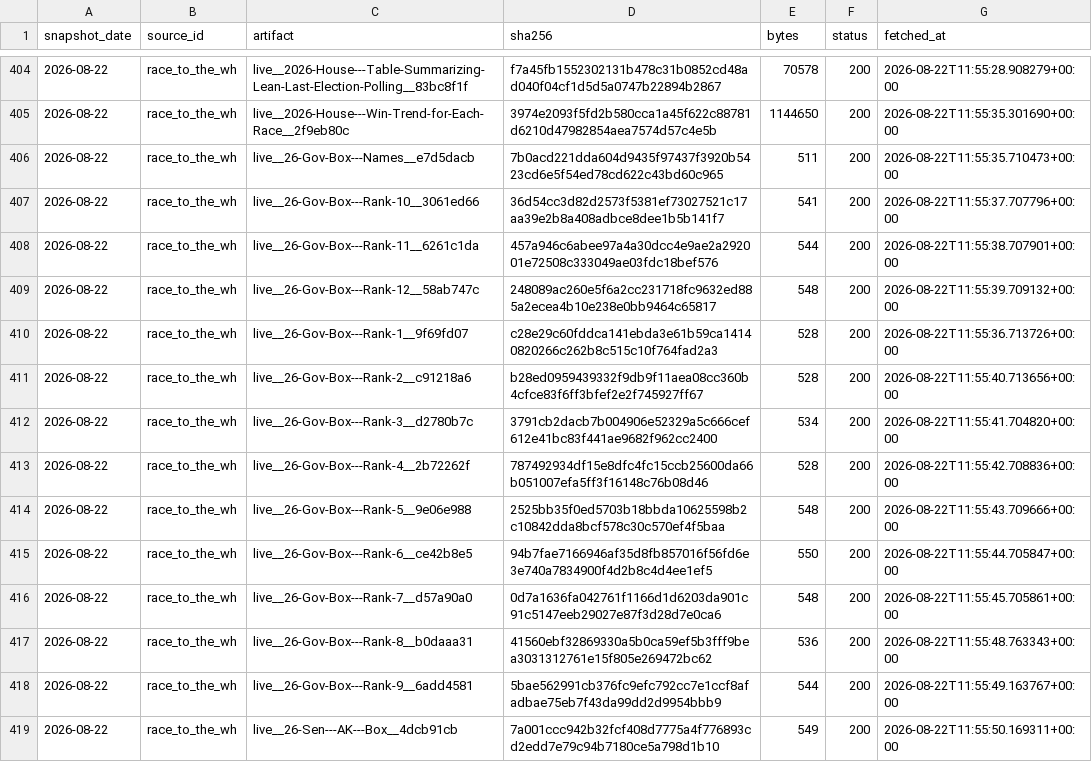
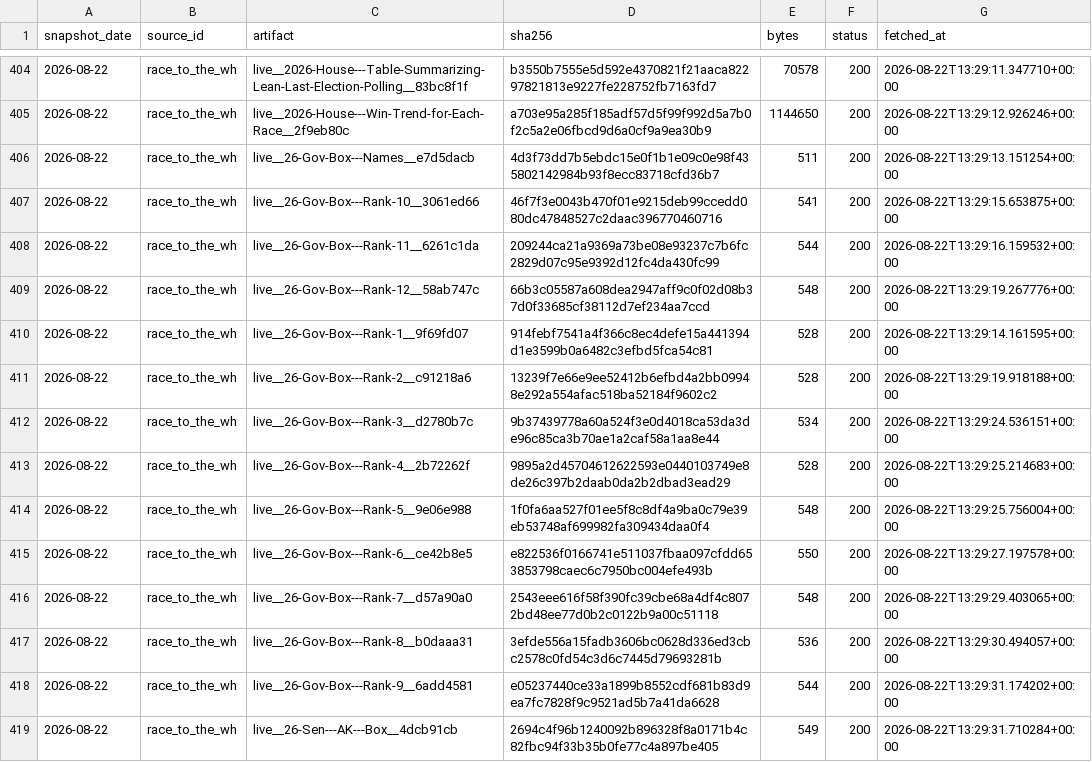
Before and after one commit to kevin-deluca-polisci/KD-website, a CSV file: forecast/data/2026/raw_manifest.csv, drawn as a sheet; only a part is shown, gaps mark what is left out; the diff covers the shown part only.

```diff
--- a/forecast/data/2026/raw_manifest.csv
+++ b/forecast/data/2026/raw_manifest.csv
@@ -404,16 +404,16 @@ snapshot_date,source_id,artifact,sha256,bytes,status,fetched_at
-2026-08-22,race_to_the_wh,live__2026-House---Table-Summarizing-Lean-Last-Election-Polling__83bc8f1f,f7a45fb1552302131b478c31b0852cd48ad040f04cf1d5d5a0747b22894b2867,70578,200,2026-08-22T11:55:28.908279+00:00
-2026-08-22,race_to_the_wh,live__2026-House---Win-Trend-for-Each-Race__2f9eb80c,3974e2093f5fd2b580cca1a45f622c88781d6210d47982854aea7574d57c4e5b,1144650,200,2026-08-22T11:55:35.301690+00:00
-2026-08-22,race_to_the_wh,live__26-Gov-Box---Names__e7d5dacb,7b0acd221dda604d9435f97437f3920b5423cd6e5f54ed78cd622c43bd60c965,511,200,2026-08-22T11:55:35.710473+00:00
-2026-08-22,race_to_the_wh,live__26-Gov-Box---Rank-10__3061ed66,36d54cc3d82d2573f5381ef73027521c17aa39e2b8a408adbce8dee1b5b141f7,541,200,2026-08-22T11:55:37.707796+00:00
-2026-08-22,race_to_the_wh,live__26-Gov-Box---Rank-11__6261c1da,457a946c6abee97a4a30dcc4e9ae2a292001e72508c333049ae03fdc18bef576,544,200,2026-08-22T11:55:38.707901+00:00
-2026-08-22,race_to_the_wh,live__26-Gov-Box---Rank-12__58ab747c,248089ac260e5f6a2cc231718fc9632ed885a2ecea4b10e238e0bb9464c65817,548,200,2026-08-22T11:55:39.709132+00:00
-2026-08-22,race_to_the_wh,live__26-Gov-Box---Rank-1__9f69fd07,c28e29c60fddca141ebda3e61b59ca14140820266c262b8c515c10f764fad2a3,528,200,2026-08-22T11:55:36.713726+00:00
-2026-08-22,race_to_the_wh,live__26-Gov-Box---Rank-2__c91218a6,b28ed0959439332f9db9f11aea08cc360b4cfce83f6ff3bfef2e2f745927ff67,528,200,2026-08-22T11:55:40.713656+00:00
-2026-08-22,race_to_the_wh,live__26-Gov-Box---Rank-3__d2780b7c,3791cb2dacb7b004906e52329a5c666cef612e41bc83f441ae9682f962cc2400,534,200,2026-08-22T11:55:41.704820+00:00
-2026-08-22,race_to_the_wh,live__26-Gov-Box---Rank-4__2b72262f,787492934df15e8dfc4fc15ccb25600da66b051007efa5ff3f16148c76b08d46,528,200,2026-08-22T11:55:42.708836+00:00
-2026-08-22,race_to_the_wh,live__26-Gov-Box---Rank-5__9e06e988,2525bb35f0ed5703b18bbda10625598b2c10842dda8bcf578c30c570ef4f5baa,548,200,2026-08-22T11:55:43.709666+00:00
-2026-08-22,race_to_the_wh,live__26-Gov-Box---Rank-6__ce42b8e5,94b7fae7166946af35d8fb857016f56fd6e3e740a7834900f4d2b8c4d4ee1ef5,550,200,2026-08-22T11:55:44.705847+00:00
-2026-08-22,race_to_the_wh,live__26-Gov-Box---Rank-7__d57a90a0,0d7a1636fa042761f1166d1d6203da901c91c5147eeb29027e87f3d28d7e0ca6,548,200,2026-08-22T11:55:45.705861+00:00
-2026-08-22,race_to_the_wh,live__26-Gov-Box---Rank-8__b0daaa31,41560ebf32869330a5b0ca59ef5b3fff9bea3031312761e15f805e269472bc62,536,200,2026-08-22T11:55:48.763343+00:00
-2026-08-22,race_to_the_wh,live__26-Gov-Box---Rank-9__6add4581,5bae562991cb376fc9efc792cc7e1ccf8afadbae75eb7f43da99dd2d9954bbb9,544,200,2026-08-22T11:55:49.163767+00:00
-2026-08-22,race_to_the_wh,live__26-Sen---AK---Box__4dcb91cb,7a001ccc942b32fcf408d7775a4f776893cd2edd7e79c94b7180ce5a798d1b10,549,200,2026-08-22T11:55:50.169311+00:00
+2026-08-22,race_to_the_wh,live__2026-House---Table-Summarizing-Lean-Last-Election-Polling__83bc8f1f,b3550b7555e5d592e4370821f21aaca82297821813e9227fe228752fb7163fd7,70578,200,2026-08-22T13:29:11.347710+00:00
+2026-08-22,race_to_the_wh,live__2026-House---Win-Trend-for-Each-Race__2f9eb80c,a703e95a285f185adf57d5f99f992d5a7b0f2c5a2e06fbcd9d6a0cf9a9ea30b9,1144650,200,2026-08-22T13:29:12.926246+00:00
+2026-08-22,race_to_the_wh,live__26-Gov-Box---Names__e7d5dacb,4d3f73dd7b5ebdc15e0f1b1e09c0e98f435802142984b93f8ecc83718cfd36b7,511,200,2026-08-22T13:29:13.151254+00:00
+2026-08-22,race_to_the_wh,live__26-Gov-Box---Rank-10__3061ed66,46f7f3e0043b470f01e9215deb99ccedd080dc47848527c2daac396770460716,541,200,2026-08-22T13:29:15.653875+00:00
+2026-08-22,race_to_the_wh,live__26-Gov-Box---Rank-11__6261c1da,209244ca21a9369a73be08e93237c7b6fc2829d07c95e9392d12fc4da430fc99,544,200,2026-08-22T13:29:16.159532+00:00
+2026-08-22,race_to_the_wh,live__26-Gov-Box---Rank-12__58ab747c,66b3c05587a608dea2947aff9c0f02d08b37d0f33685cf38112d7ef234aa7ccd,548,200,2026-08-22T13:29:19.267776+00:00
+2026-08-22,race_to_the_wh,live__26-Gov-Box---Rank-1__9f69fd07,914febf7541a4f366c8ec4defe15a441394d1e3599b0a6482c3efbd5fca54c81,528,200,2026-08-22T13:29:14.161595+00:00
+2026-08-22,race_to_the_wh,live__26-Gov-Box---Rank-2__c91218a6,13239f7e66e9ee52412b6efbd4a2bb09948e292a554afac518ba52184f9602c2,528,200,2026-08-22T13:29:19.918188+00:00
+2026-08-22,race_to_the_wh,live__26-Gov-Box---Rank-3__d2780b7c,9b37439778a60a524f3e0d4018ca53da3de96c85ca3b70ae1a2caf58a1aa8e44,534,200,2026-08-22T13:29:24.536151+00:00
+2026-08-22,race_to_the_wh,live__26-Gov-Box---Rank-4__2b72262f,9895a2d45704612622593e0440103749e8de26c397b2daab0da2b2dbad3ead29,528,200,2026-08-22T13:29:25.214683+00:00
+2026-08-22,race_to_the_wh,live__26-Gov-Box---Rank-5__9e06e988,1f0fa6aa527f01ee5f8c8df4a9ba0c79e39eb53748af699982fa309434daa0f4,548,200,2026-08-22T13:29:25.756004+00:00
+2026-08-22,race_to_the_wh,live__26-Gov-Box---Rank-6__ce42b8e5,e822536f0166741e511037fbaa097cfdd653853798caec6c7950bc004efe493b,550,200,2026-08-22T13:29:27.197578+00:00
+2026-08-22,race_to_the_wh,live__26-Gov-Box---Rank-7__d57a90a0,2543eee616f58f390fc39cbe68a4df4c8072bd48ee77d0b2c0122b9a00c51118,548,200,2026-08-22T13:29:29.403065+00:00
+2026-08-22,race_to_the_wh,live__26-Gov-Box---Rank-8__b0daaa31,3efde556a15fadb3606bc0628d336ed3cbc2578c0fd54c3d6c7445d79693281b,536,200,2026-08-22T13:29:30.494057+00:00
+2026-08-22,race_to_the_wh,live__26-Gov-Box---Rank-9__6add4581,e05237440ce33a1899b8552cdf681b83d9ea7fc7828f9c9521ad5b7a41da6628,544,200,2026-08-22T13:29:31.174202+00:00
+2026-08-22,race_to_the_wh,live__26-Sen---AK---Box__4dcb91cb,2694c4f96b1240092b896328f8a0171b4c82fbc94f33b35b0fe77c4a897be405,549,200,2026-08-22T13:29:31.710284+00:00
```
Also changed, not shown: 1 added row and 137 edited cells elsewhere in this file, forecast/data/2026/derived/timeline.csv, forecast/data/2026/manifest.csv, 6 other files.
